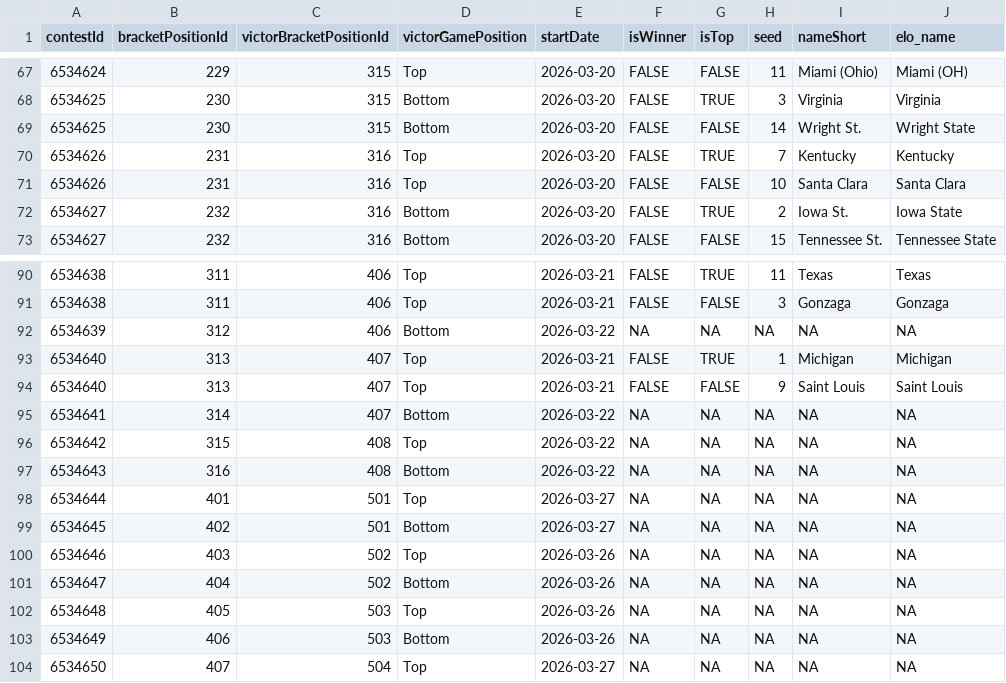
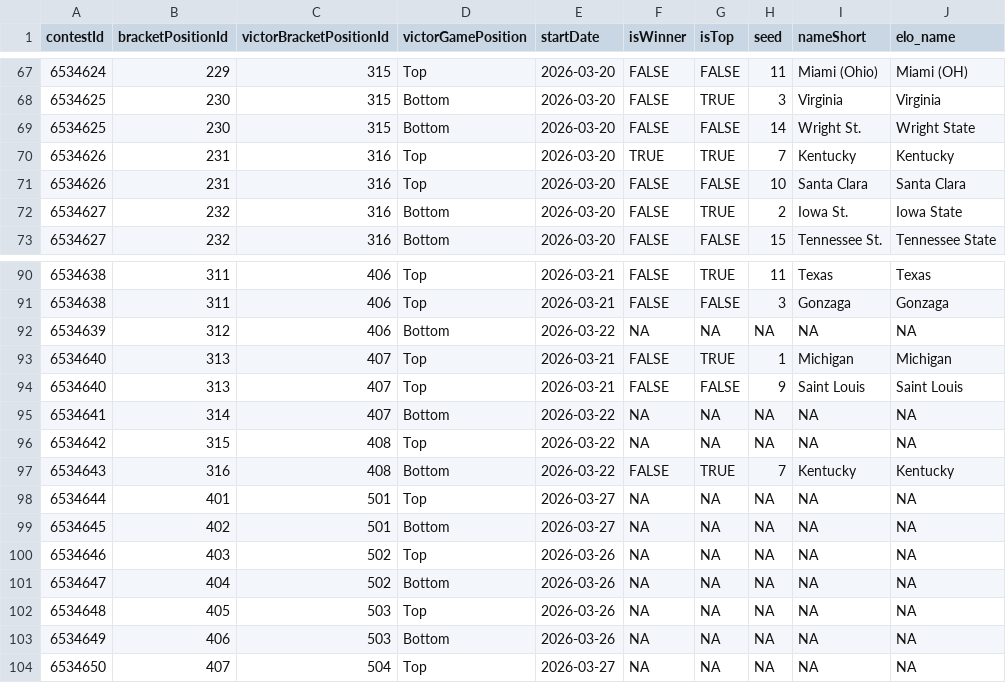
Before and after one commit to jbccre/madness, a CSV file: men/gamestate.csv, drawn as a sheet; only a part is shown, gaps mark what is left out.

```diff
--- a/men/gamestate.csv
+++ b/men/gamestate.csv
@@ -69,3 +69,3 @@ contestId,bracketPositionId,victorBracketPositionId,victorGamePosition,startDate
 6534625,230,315,Bottom,2026-03-20,FALSE,FALSE,14,Wright St.,Wright State
-6534626,231,316,Top,2026-03-20,FALSE,TRUE,7,Kentucky,Kentucky
+6534626,231,316,Top,2026-03-20,TRUE,TRUE,7,Kentucky,Kentucky
 6534626,231,316,Top,2026-03-20,FALSE,FALSE,10,Santa Clara,Santa Clara
@@ -96,3 +96,3 @@ contestId,bracketPositionId,victorBracketPositionId,victorGamePosition,startDate
 6534642,315,408,Top,2026-03-22,NA,NA,NA,NA,NA
-6534643,316,408,Bottom,2026-03-22,NA,NA,NA,NA,NA
+6534643,316,408,Bottom,2026-03-22,FALSE,TRUE,7,Kentucky,Kentucky
 6534644,401,501,Top,2026-03-27,NA,NA,NA,NA,NA
```
Also changed, not shown: men/all_standings.csv, men/current_standings.csv, 1 other file.
